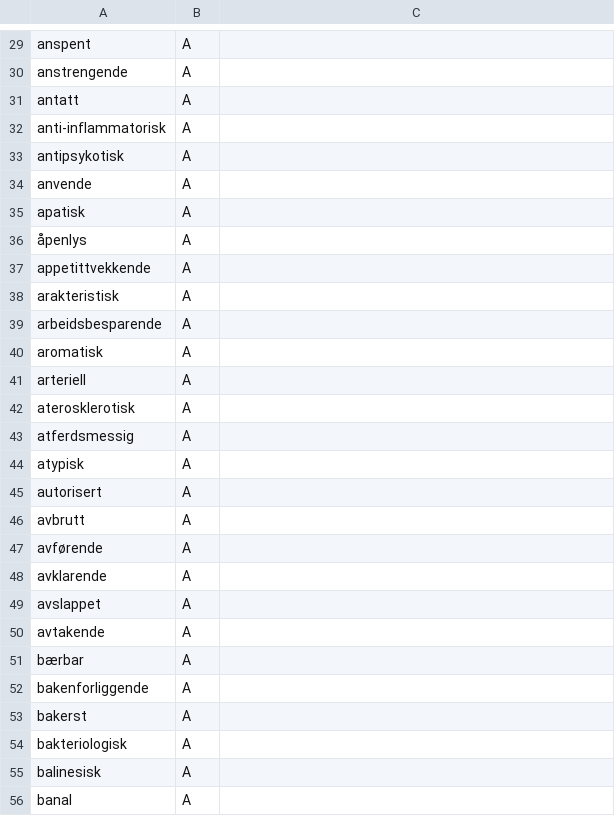
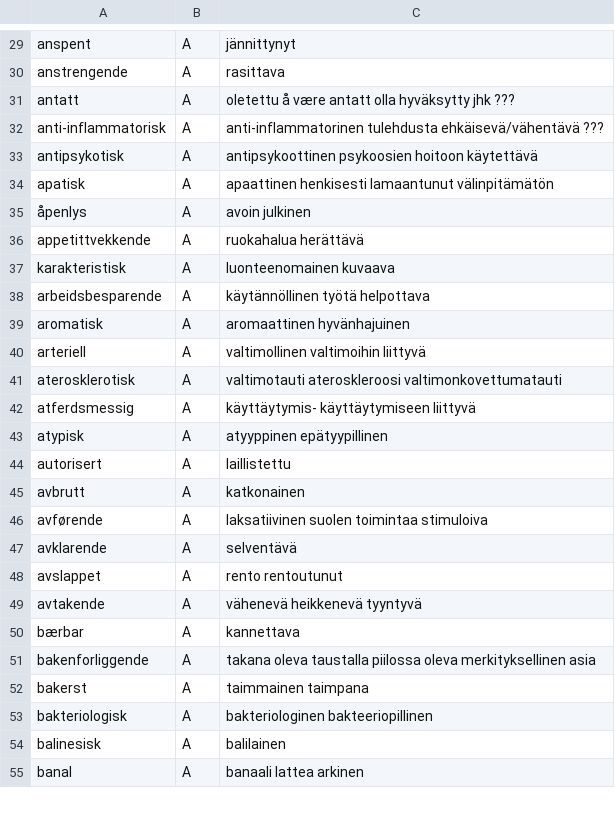
Before and after one commit to giellalt/term-sme-x-nursing, a CSV file: materiale/norsk/geriatrisk_sykepleie/geriatrisk_a_missing.csv, drawn as a sheet; only a part is shown, gaps mark what is left out; removed rows and columns are numbered as before the commit, all else as after; the diff covers the shown part only; the diff names each change by its address in the sheet, - before the commit and + after, or states it on an @@ line.

```diff
--- a/materiale/norsk/geriatrisk_sykepleie/geriatrisk_a_missing.csv
+++ b/materiale/norsk/geriatrisk_sykepleie/geriatrisk_a_missing.csv
-C29: (empty)
+C29: jännittynyt
-C30: (empty)
+C30: rasittava
-C31: (empty)
+C31: oletettu å være antatt olla hyväksytty jhk ???
-C32: (empty)
+C32: anti-inflammatorinen tulehdusta ehkäisevä/vähentävä ???
-C33: (empty)
+C33: antipsykoottinen psykoosien hoitoon käytettävä
-row 34: anvende | A
-C34: (empty)
+C34: apaattinen henkisesti lamaantunut välinpitämätön
-C35: (empty)
+C35: avoin julkinen
-C36: (empty)
+C36: ruokahalua herättävä
-A37: arakteristisk
+A37: karakteristisk
-C37: (empty)
+C37: luonteenomainen kuvaava
-C38: (empty)
+C38: käytännöllinen työtä helpottava
-C39: (empty)
+C39: aromaattinen hyvänhajuinen
-C40: (empty)
+C40: valtimollinen valtimoihin liittyvä
-C41: (empty)
+C41: valtimotauti ateroskleroosi valtimonkovettumatauti
-C42: (empty)
+C42: käyttäytymis- käyttäytymiseen liittyvä
-C43: (empty)
+C43: atyyppinen epätyypillinen
-C44: (empty)
+C44: laillistettu
-C45: (empty)
+C45: katkonainen
-C46: (empty)
+C46: laksatiivinen suolen toimintaa stimuloiva
-C47: (empty)
+C47: selventävä
-C48: (empty)
+C48: rento rentoutunut
-C49: (empty)
+C49: vähenevä heikkenevä tyyntyvä
-C50: (empty)
+C50: kannettava
-C51: (empty)
+C51: takana oleva taustalla piilossa oleva merkityksellinen asia
-C52: (empty)
+C52: taimmainen taimpana
-C53: (empty)
+C53: bakteriologinen bakteeriopillinen
-C54: (empty)
+C54: balilainen
-C55: (empty)
+C55: banaali lattea arkinen
```
Also changed, not shown: 2 added rows, 1 removed row and 60 edited cells elsewhere in this file.
